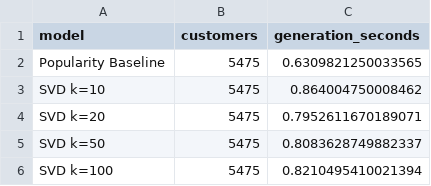
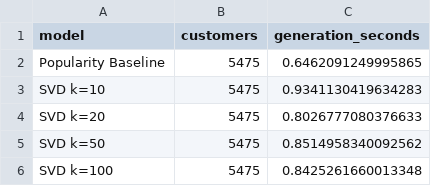
Before and after one commit to chrismskim/MiniProject_LinearAlgebra, a CSV file: reports/recommendation_runtime.csv, drawn as a sheet.

```diff
--- a/reports/recommendation_runtime.csv
+++ b/reports/recommendation_runtime.csv
@@ -1,6 +1,6 @@
 model,customers,generation_seconds
-Popularity Baseline,5475,0.6309821250033565
-SVD k=10,5475,0.864004750008462
-SVD k=20,5475,0.7952611670189071
-SVD k=50,5475,0.8083628749882337
-SVD k=100,5475,0.8210495410021394
+Popularity Baseline,5475,0.6462091249995865
+SVD k=10,5475,0.9341130419634283
+SVD k=20,5475,0.8026777080376633
+SVD k=50,5475,0.8514958340092562
+SVD k=100,5475,0.8425261660013348
```
Also changed, not shown: reports/pca_vs_svd.csv, 1 other file.
